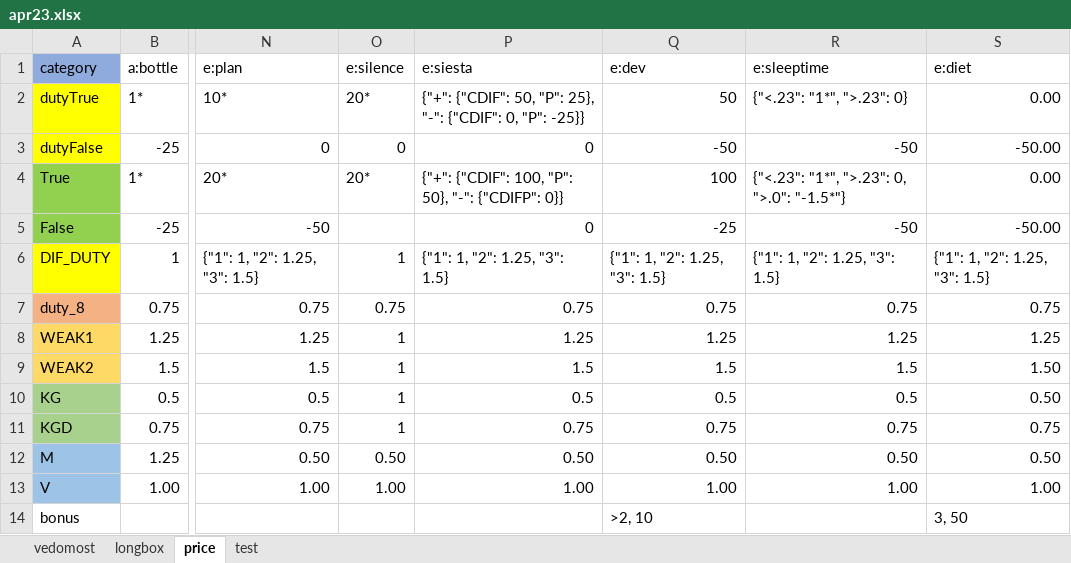
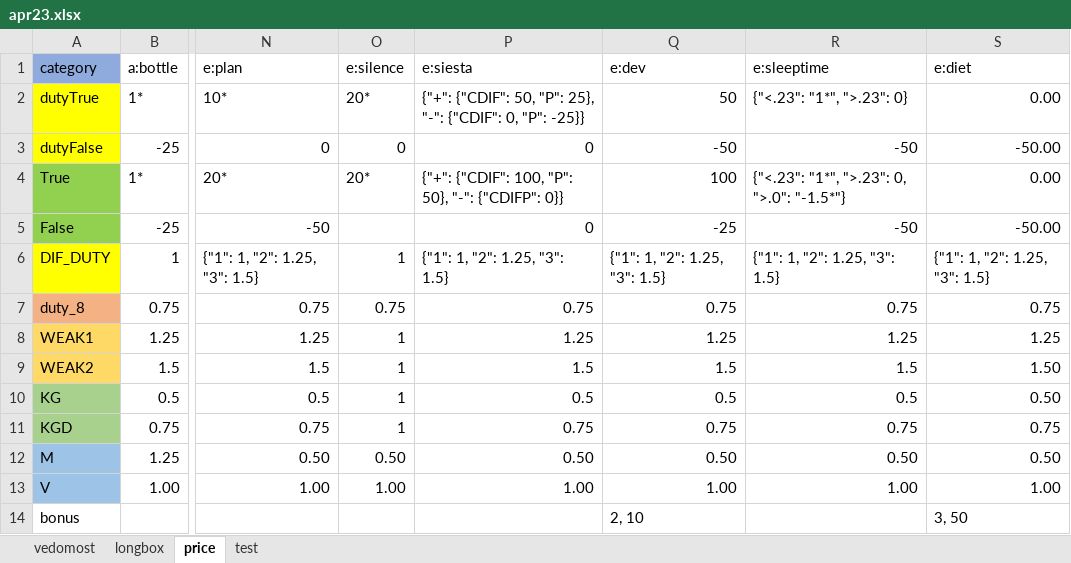
Before and after one commit to EgorVjalkov/study_to_live, an Excel workbook: months/apr23/apr23.xlsx, sheet price, drawn as a sheet; only a part is shown, gaps mark what is left out; values as stored, in another font and other column widths than the file's, no borders; conditional formats not drawn; the diff names each change by its address in the sheet, - before the commit and + after, or states it on an @@ line.

```diff
--- a/months/apr23/apr23.xlsx (sheet price)
+++ b/months/apr23/apr23.xlsx (sheet price)
-Q14 (e:dev): >2, 10
+Q14 (e:dev): 2, 10
```
Also changed, not shown: 5 other files.
